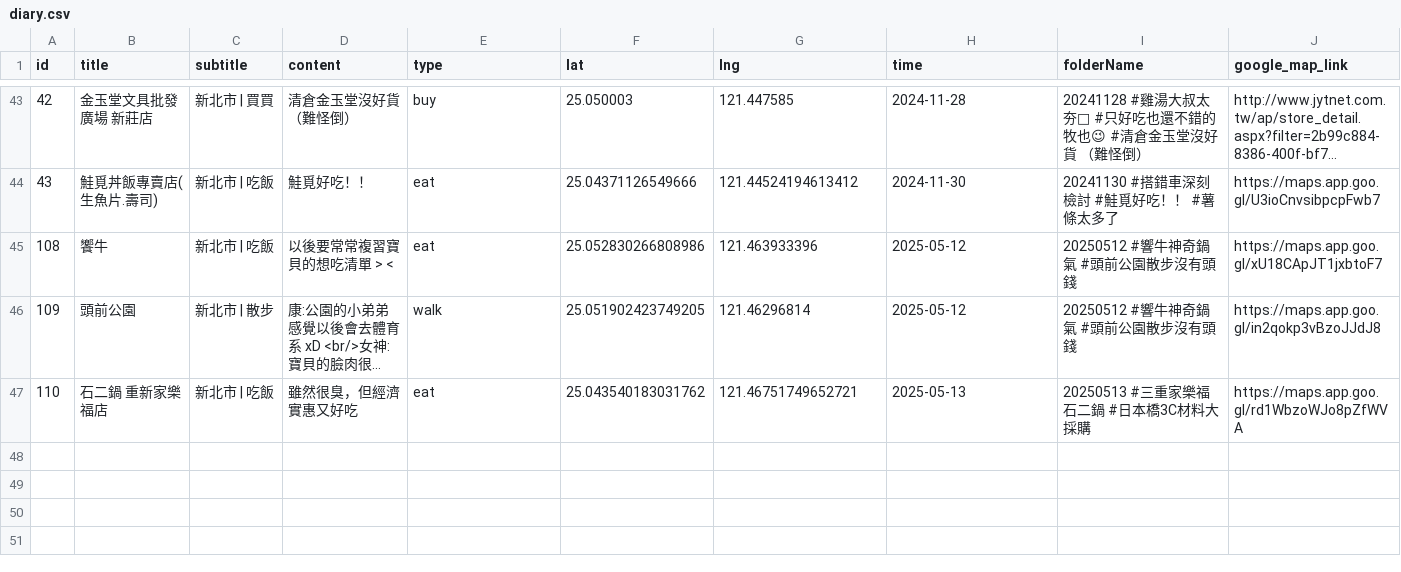
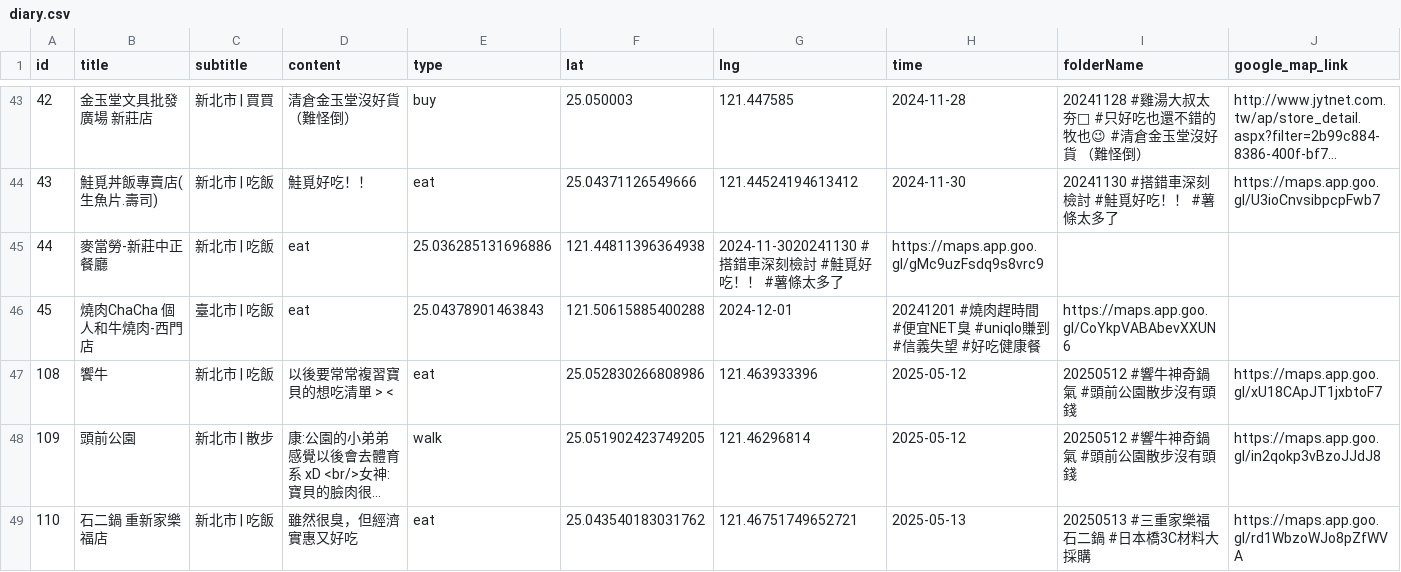
Before and after one commit to sm245735/confession-site, a CSV file: data/diary.csv, drawn as a sheet; only a part is shown, gaps mark what is left out; long unchanged cells end in ….

Commit message:
Update diary.csv

```diff
--- a/data/diary.csv
+++ b/data/diary.csv
@@ -44,2 +44,4 @@ id,title,subtitle,content,type,lat,lng,time,folderName,google_map_link
 43,鮭覓丼飯專賣店(生魚片.壽司),新北市 | 吃飯,鮭覓好吃！！,eat,25.04371126549666,121.44524194613412,2024-11-30,20241130 #搭錯車深刻檢討 #鮭覓好吃！！ #薯條太多了,https://maps.app.goo.gl/U3ioCnvsibpcpFwb7
+44,麥當勞-新莊中正餐廳,新北市 | 吃飯,eat,25.036285131696886,121.44811396364938,2024-11-3020241130 #搭錯車深刻檢討 #鮭覓好吃！！ #薯條太多了,https://maps.app.goo.gl/gMc9uzFsdq9s8vrc9
+45,燒肉ChaCha 個人和牛燒肉-西門店,臺北市 | 吃飯,eat,25.04378901463843,121.50615885400288,2024-12-01,20241201 #燒肉趕時間 #便宜NET臭 #uniqlo賺到 #信義失望 #好吃健康餐,https://maps.app.goo.gl/CoYkpVABAbevXXUN6
 108,饗牛,新北市 | 吃飯,以後要常常複習寶貝的想吃清單 > <,eat,25.052830266808986,121.463933396,2025-05-12,20250512 #響牛神奇鍋氣 #頭前公園散步沒有頭錢,https://maps.app.goo.gl/xU18CApJT1jxbtoF7
```
